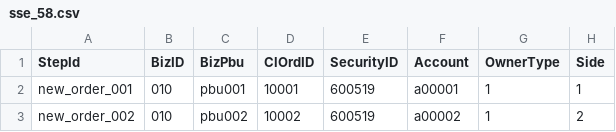
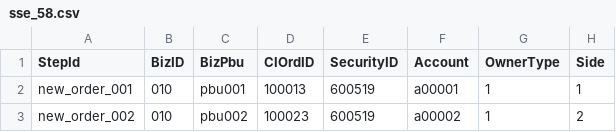
Before and after one commit to xinchentechnote/exchange-matcher, a CSV file: testcase/sse_58.csv, drawn as a sheet; only a part is shown; the diff names each change by its address in the sheet, - before the commit and + after, or states it on an @@ line.

```diff
--- a/testcase/sse_58.csv
+++ b/testcase/sse_58.csv
-D2 (ClOrdID): 10001
+D2 (ClOrdID): 100013
-D3 (ClOrdID): 10002
+D3 (ClOrdID): 100023
```
Also changed, not shown: 4 other files.
